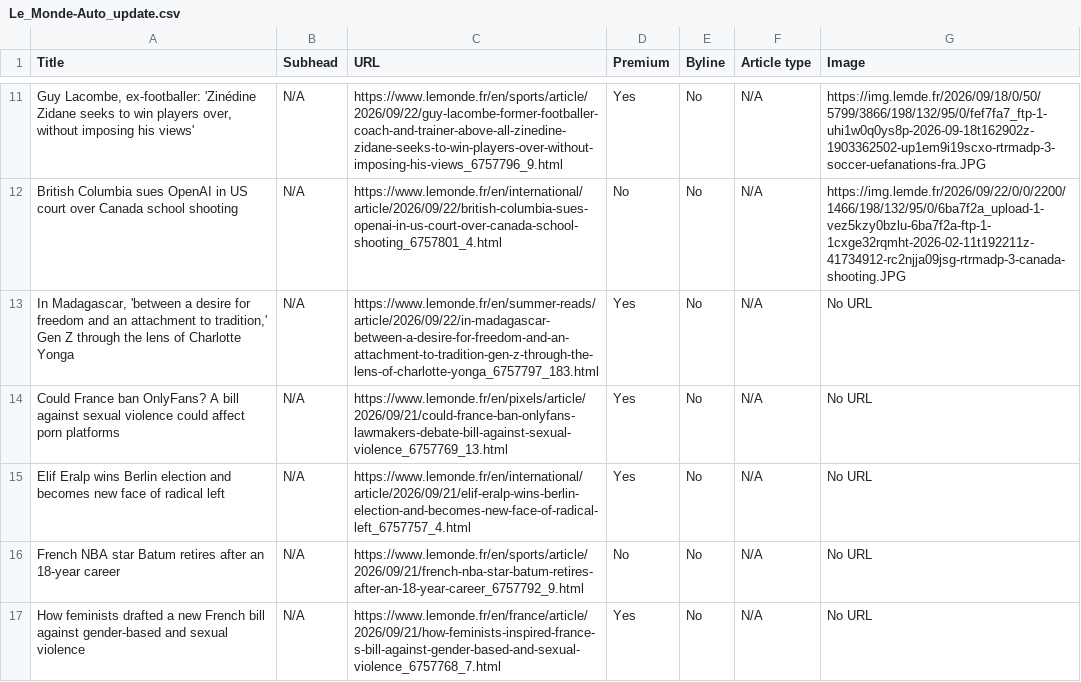
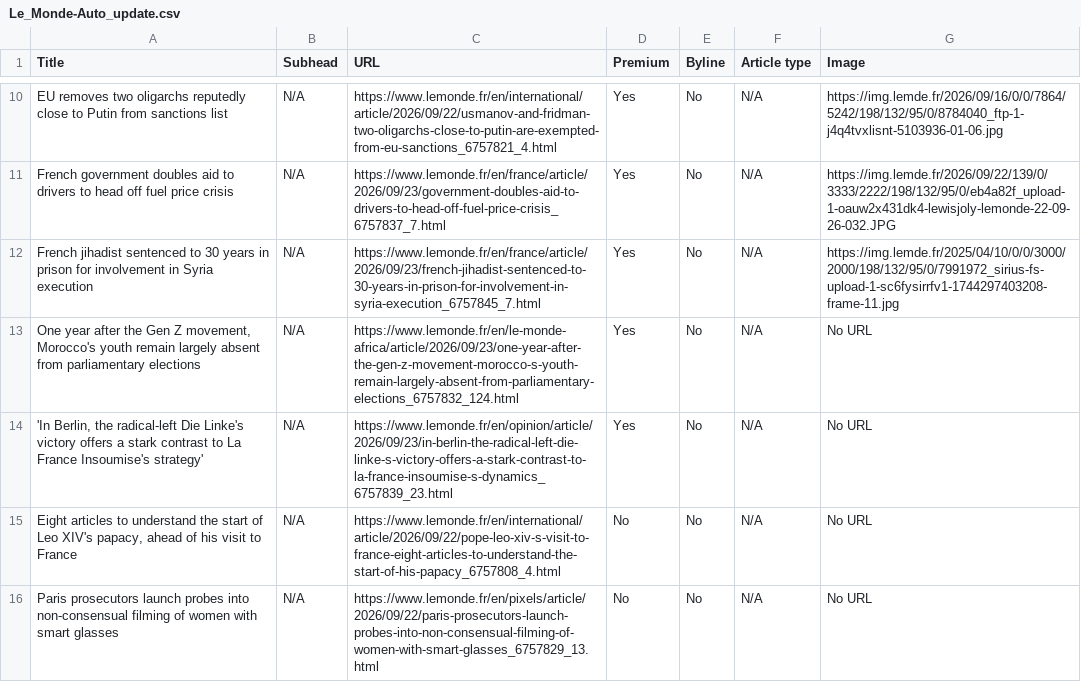
Before and after one commit to ChrisCaurla/07-homework-Le_Monde, a CSV file: Le_Monde-Auto_update.csv, drawn as a sheet; only a part is shown, gaps mark what is left out; the diff covers the shown part only.

```diff
--- a/Le_Monde-Auto_update.csv
+++ b/Le_Monde-Auto_update.csv
@@ -11,7 +10,7 @@ Title,Subhead,URL,Premium,Byline,Article type,Image
-"Guy Lacombe, ex-footballer: 'Zinédine Zidane seeks to win players over, without imposing his views'",N/A,https://www.lemonde.fr/en/sports/article/2026/09/22/guy-lacombe-former-footballer-coach-and-trainer-above-all-zinedine-zidane-seeks-to-win-players-over-without-imposing-his-views_6757796_9.html,Yes,No,N/A,https://img.lemde.fr/2026/09/18/0/50/5799/3866/198/132/95/0/fef7fa7_ftp-1-uhi1w0q0ys8p-2026-09-18t162902z-1903362502-up1em9i19scxo-rtrmadp-3-soccer-uefanations-fra.JPG
-British Columbia sues OpenAI in US court over Canada school shooting,N/A,https://www.lemonde.fr/en/international/article/2026/09/22/british-columbia-sues-openai-in-us-court-over-canada-school-shooting_6757801_4.html,No,No,N/A,https://img.lemde.fr/2026/09/22/0/0/2200/1466/198/132/95/0/6ba7f2a_upload-1-vez5kzy0bzlu-6ba7f2a-ftp-1-1cxge32rqmht-2026-02-11t192211z-41734912-rc2njja09jsg-rtrmadp-3-canada-shooting.JPG
-"In Madagascar, 'between a desire for freedom and an attachment to tradition,' Gen Z through the lens of Charlotte Yonga",N/A,https://www.lemonde.fr/en/summer-reads/article/2026/09/22/in-madagascar-between-a-desire-for-freedom-and-an-attachment-to-tradition-gen-z-through-the-lens-of-charlotte-yonga_6757797_183.html,Yes,No,N/A,No URL
-Could France ban OnlyFans? A bill against sexual violence could affect porn platforms,N/A,https://www.lemonde.fr/en/pixels/article/2026/09/21/could-france-ban-onlyfans-lawmakers-debate-bill-against-sexual-violence_6757769_13.html,Yes,No,N/A,No URL
-Elif Eralp wins Berlin election and becomes new face of radical left,N/A,https://www.lemonde.fr/en/international/article/2026/09/21/elif-eralp-wins-berlin-election-and-becomes-new-face-of-radical-left_6757757_4.html,Yes,No,N/A,No URL
-French NBA star Batum retires after an 18-year career,N/A,https://www.lemonde.fr/en/sports/article/2026/09/21/french-nba-star-batum-retires-after-an-18-year-career_6757792_9.html,No,No,N/A,No URL
-How feminists drafted a new French bill against gender-based and sexual violence,N/A,https://www.lemonde.fr/en/france/article/2026/09/21/how-feminists-inspired-france-s-bill-against-gender-based-and-sexual-violence_6757768_7.html,Yes,No,N/A,No URL
+EU removes two oligarchs reputedly close to Putin from sanctions list,N/A,https://www.lemonde.fr/en/international/article/2026/09/22/usmanov-and-fridman-two-oligarchs-close-to-putin-are-exempted-from-eu-sanctions_6757821_4.html,Yes,No,N/A,https://img.lemde.fr/2026/09/16/0/0/7864/5242/198/132/95/0/8784040_ftp-1-j4q4tvxlisnt-5103936-01-06.jpg
+French government doubles aid to drivers to head off fuel price crisis,N/A,https://www.lemonde.fr/en/france/article/2026/09/23/government-doubles-aid-to-drivers-to-head-off-fuel-price-crisis_6757837_7.html,Yes,No,N/A,https://img.lemde.fr/2026/09/22/139/0/3333/2222/198/132/95/0/eb4a82f_upload-1-oauw2x431dk4-lewisjoly-lemonde-22-09-26-032.JPG
+French jihadist sentenced to 30 years in prison for involvement in Syria execution,N/A,https://www.lemonde.fr/en/france/article/2026/09/23/french-jihadist-sentenced-to-30-years-in-prison-for-involvement-in-syria-execution_6757845_7.html,Yes,No,N/A,https://img.lemde.fr/2025/04/10/0/0/3000/2000/198/132/95/0/7991972_sirius-fs-upload-1-sc6fysirrfv1-1744297403208-frame-11.jpg
+"One year after the Gen Z movement, Morocco's youth remain largely absent from parliamentary elections",N/A,https://www.lemonde.fr/en/le-monde-africa/article/2026/09/23/one-year-after-the-gen-z-movement-morocco-s-youth-remain-largely-absent-from-parliamentary-elections_6757832_124.html,Yes,No,N/A,No URL
+"'In Berlin, the radical-left Die Linke's victory offers a stark contrast to La France Insoumise's strategy'",N/A,https://www.lemonde.fr/en/opinion/article/2026/09/23/in-berlin-the-radical-left-die-linke-s-victory-offers-a-stark-contrast-to-la-france-insoumise-s-dynamics_6757839_23.html,Yes,No,N/A,No URL
+"Eight articles to understand the start of Leo XIV's papacy, ahead of his visit to France",N/A,https://www.lemonde.fr/en/international/article/2026/09/22/pope-leo-xiv-s-visit-to-france-eight-articles-to-understand-the-start-of-his-papacy_6757808_4.html,No,No,N/A,No URL
+Paris prosecutors launch probes into non-consensual filming of women with smart glasses,N/A,https://www.lemonde.fr/en/pixels/article/2026/09/22/paris-prosecutors-launch-probes-into-non-consensual-filming-of-women-with-smart-glasses_6757829_13.html,No,No,N/A,No URL
```
Also changed, not shown: 3 added rows, 3 removed rows and 42 edited cells elsewhere in this file.
